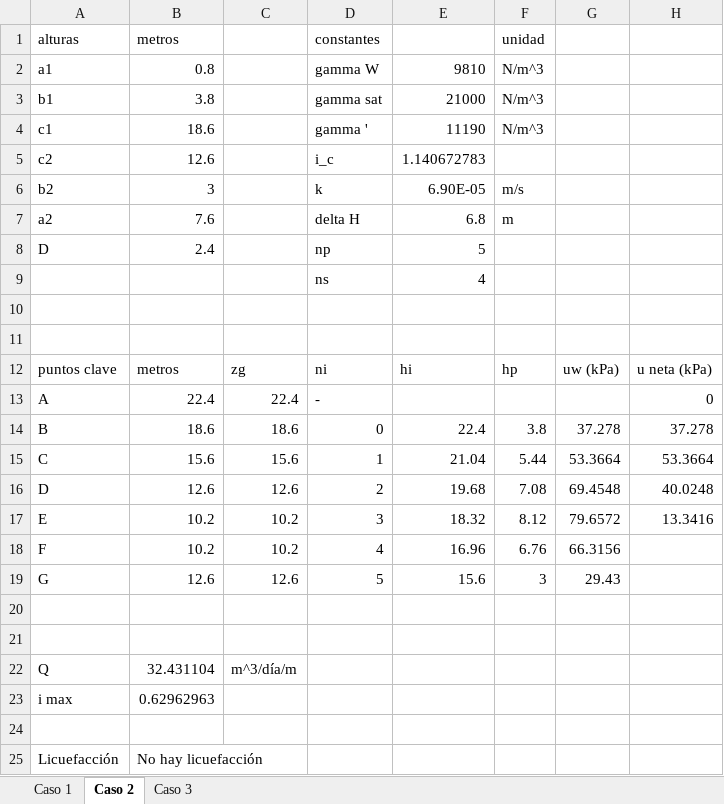
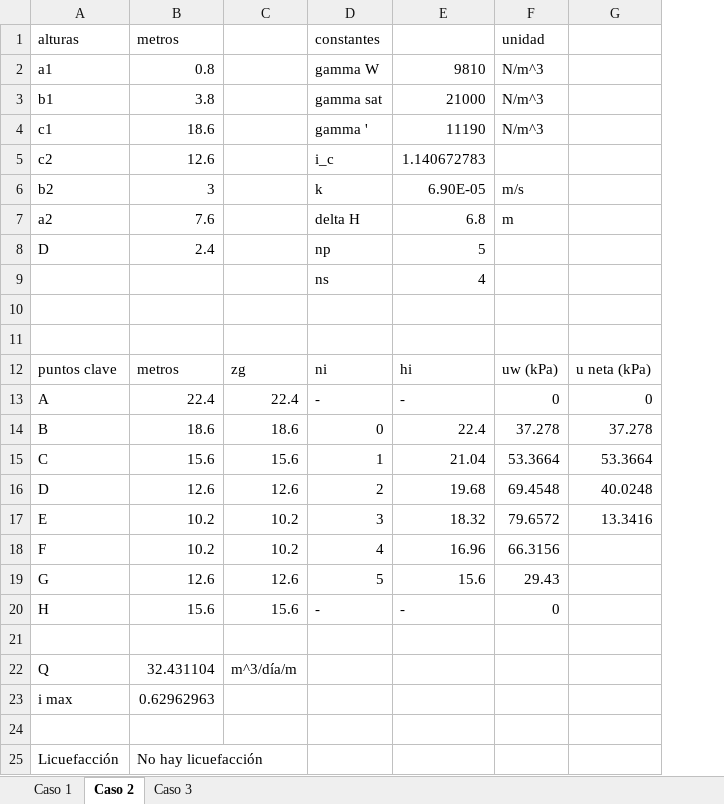
Before and after one commit to berckanala/Proyecto-1-MCOC, an Excel workbook: Codigos_calculos/p1e0.xlsx, sheet Caso 2, drawn as a sheet; only a part is shown; values as stored, in another font and other column widths than the file's, no borders; removed rows and columns are numbered as before the commit, all else as after; the diff names each change by its address in the sheet, - before the commit and + after, or states it on an @@ line.

```diff
--- a/Codigos_calculos/p1e0.xlsx (sheet Caso 2)
+++ b/Codigos_calculos/p1e0.xlsx (sheet Caso 2)
-column F (unidad), rows 2-19: N/m^3 | N/m^3 | N/m^3 |  | m/s | m |  |  |  |  | hp |  | 3.8 | 5.44 | 7.08 | 8.12 | 6.76 | 3
-F1: (empty)
+F1: unidad
-F2:F4 (unidad): (empty)
+F2:F4 (unidad): N/m^3
-F6 (unidad): (empty)
+F6 (unidad): m/s
-F7 (unidad): (empty)
+F7 (unidad): m
-E13: (empty)
+E13: -
-F13 (unidad): (empty)
+F13 (unidad): 0
-row 20: (empty)
+row 20: H | 15.6 | 15.6 | - | - | 0
```
Also changed, not shown: sheet Caso 3, sheet Caso 1, formulas that keep their value, 10 other files.
